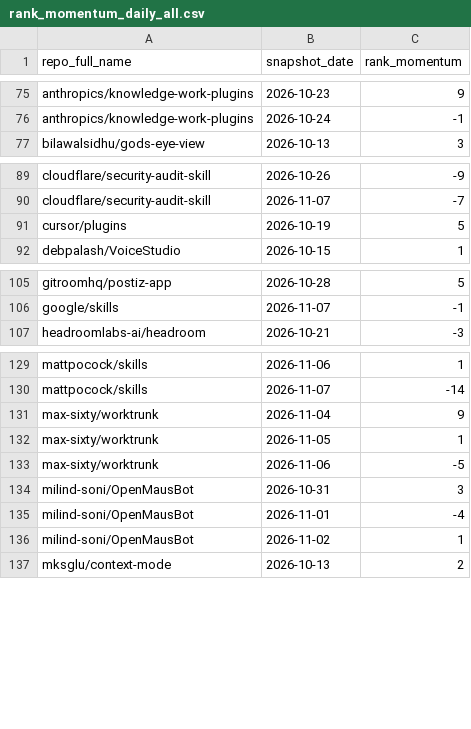
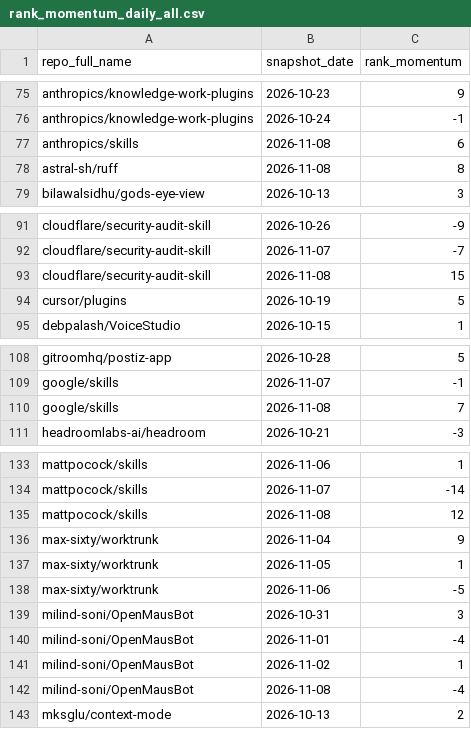
Before and after one commit to husy7/GitHub-TrendsInsight, a CSV file: data/processed/rank_momentum_daily_all.csv, drawn as a sheet; only a part is shown, gaps mark what is left out; the diff covers the shown part only; the diff names each change by its address in the sheet, - before the commit and + after, or states it on an @@ line.

```diff
--- a/data/processed/rank_momentum_daily_all.csv
+++ b/data/processed/rank_momentum_daily_all.csv
+row 77: anthropics/skills | 2026-11-08 | 6
+row 78: astral-sh/ruff | 2026-11-08 | 8
+row 93: cloudflare/security-audit-skill | 2026-11-08 | 15
+row 110: google/skills | 2026-11-08 | 7
+row 135: mattpocock/skills | 2026-11-08 | 12
+row 142: milind-soni/OpenMausBot | 2026-11-08 | -4
```
Also changed, not shown: 3 added rows elsewhere in this file, data/processed/language_share_daily.csv, data/processed/language_share_monthly.csv, 8 other files.
